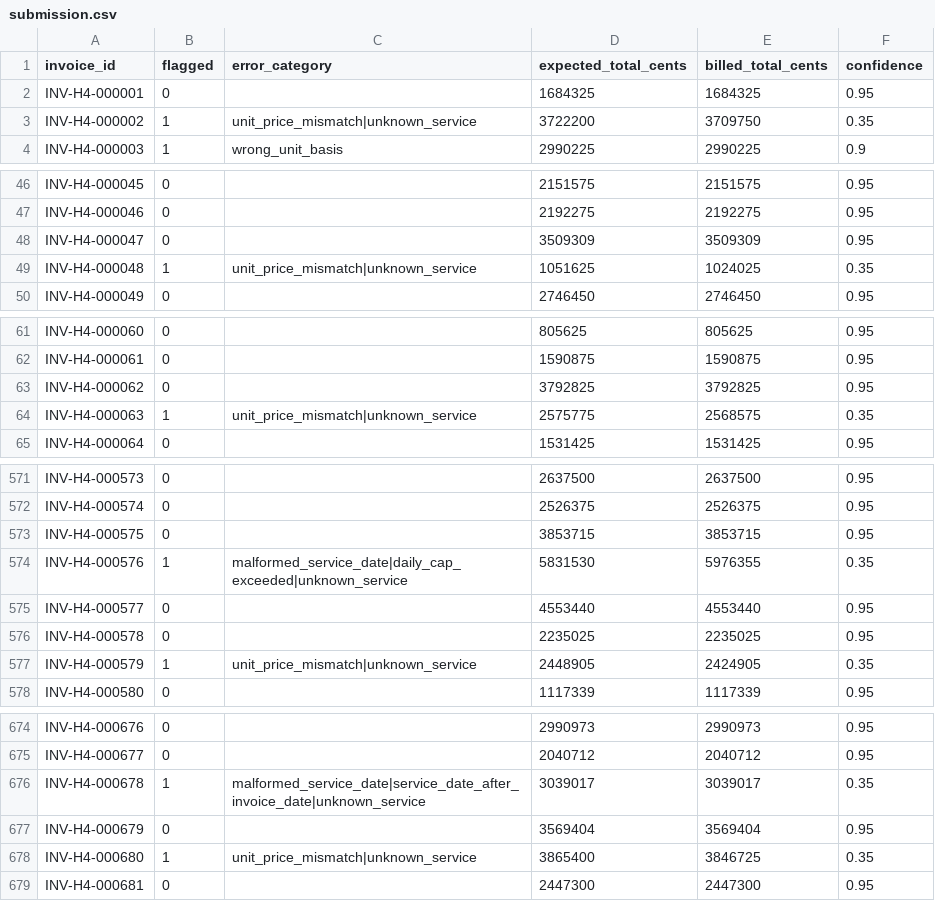
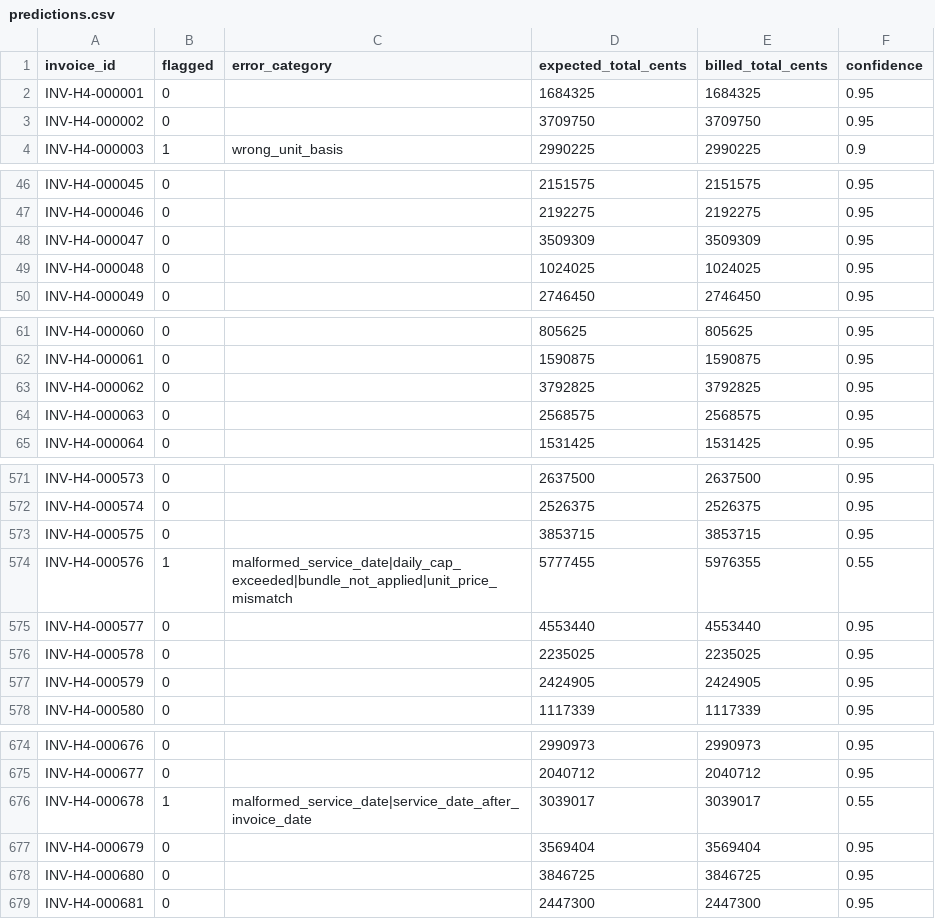
Before and after one commit to amerXXX/insurance_auditing, a CSV file: notebooks_py/hospital_4/predictions.csv (was notebooks_py/hospital_4/submission.csv), drawn as a sheet; only a part is shown, gaps mark what is left out; the diff covers the shown part only.

```diff
--- a/notebooks_py/hospital_4/submission.csv
+++ b/notebooks_py/hospital_4/predictions.csv
@@ -2,3 +2,3 @@ invoice_id,flagged,error_category,expected_total_cents,billed_total_cents,confid
 INV-H4-000001,0,,1684325,1684325,0.95
-INV-H4-000002,1,unit_price_mismatch|unknown_service,3722200,3709750,0.35
+INV-H4-000002,0,,3709750,3709750,0.95
 INV-H4-000003,1,wrong_unit_basis,2990225,2990225,0.9
@@ -48,3 +48,3 @@ INV-H4-000046,0,,2192275,2192275,0.95
 INV-H4-000047,0,,3509309,3509309,0.95
-INV-H4-000048,1,unit_price_mismatch|unknown_service,1051625,1024025,0.35
+INV-H4-000048,0,,1024025,1024025,0.95
 INV-H4-000049,0,,2746450,2746450,0.95
@@ -63,3 +63,3 @@ INV-H4-000061,0,,1590875,1590875,0.95
 INV-H4-000062,0,,3792825,3792825,0.95
-INV-H4-000063,1,unit_price_mismatch|unknown_service,2575775,2568575,0.35
+INV-H4-000063,0,,2568575,2568575,0.95
 INV-H4-000064,0,,1531425,1531425,0.95
@@ -573,6 +573,6 @@ INV-H4-000574,0,,2526375,2526375,0.95
 INV-H4-000575,0,,3853715,3853715,0.95
-INV-H4-000576,1,malformed_service_date|daily_cap_exceeded|unknown_service,5831530,5976355,0.35
+INV-H4-000576,1,malformed_service_date|daily_cap_exceeded|bundle_not_applied|unit_price_mismatch,5777455,5976355,0.55
 INV-H4-000577,0,,4553440,4553440,0.95
 INV-H4-000578,0,,2235025,2235025,0.95
-INV-H4-000579,1,unit_price_mismatch|unknown_service,2448905,2424905,0.35
+INV-H4-000579,0,,2424905,2424905,0.95
 INV-H4-000580,0,,1117339,1117339,0.95
@@ -675,5 +675,5 @@ INV-H4-000676,0,,2990973,2990973,0.95
 INV-H4-000677,0,,2040712,2040712,0.95
-INV-H4-000678,1,malformed_service_date|service_date_after_invoice_date|unknown_service,3039017,3039017,0.35
+INV-H4-000678,1,malformed_service_date|service_date_after_invoice_date,3039017,3039017,0.55
 INV-H4-000679,0,,3569404,3569404,0.95
-INV-H4-000680,1,unit_price_mismatch|unknown_service,3865400,3846725,0.35
+INV-H4-000680,0,,3846725,3846725,0.95
 INV-H4-000681,0,,2447300,2447300,0.95
```
Also changed, not shown: 147 edited cells elsewhere in this file, submission.csv, 18 other files.
